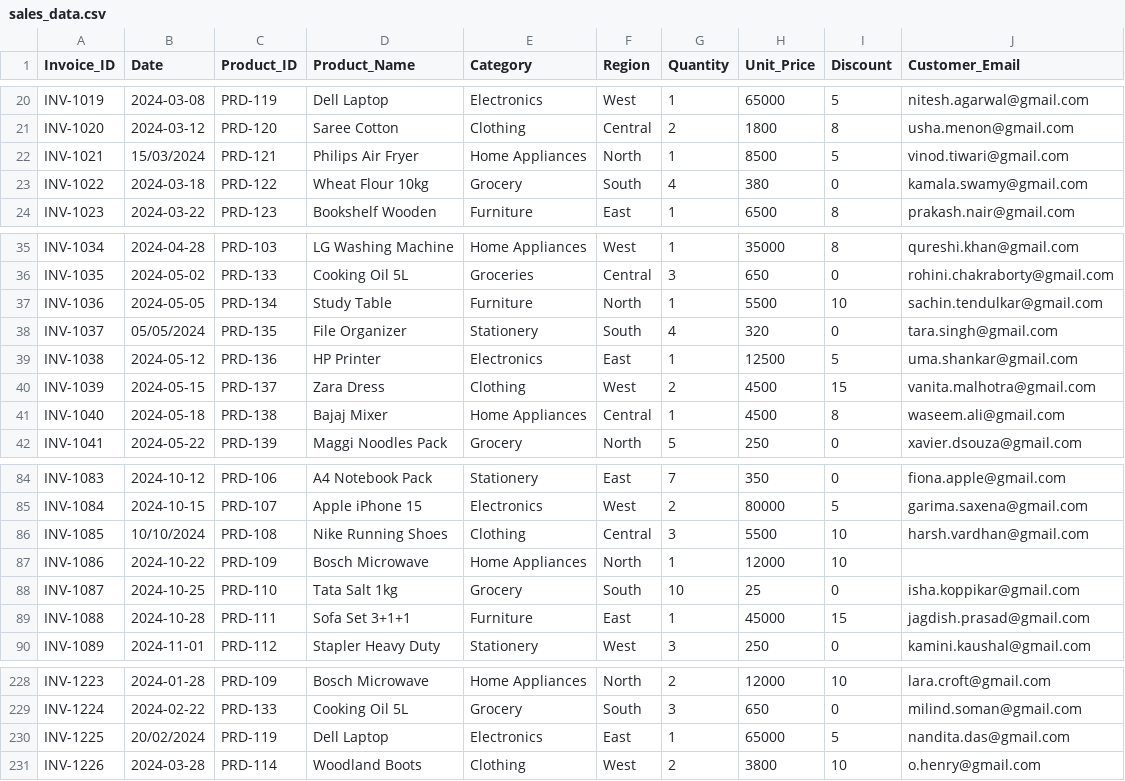
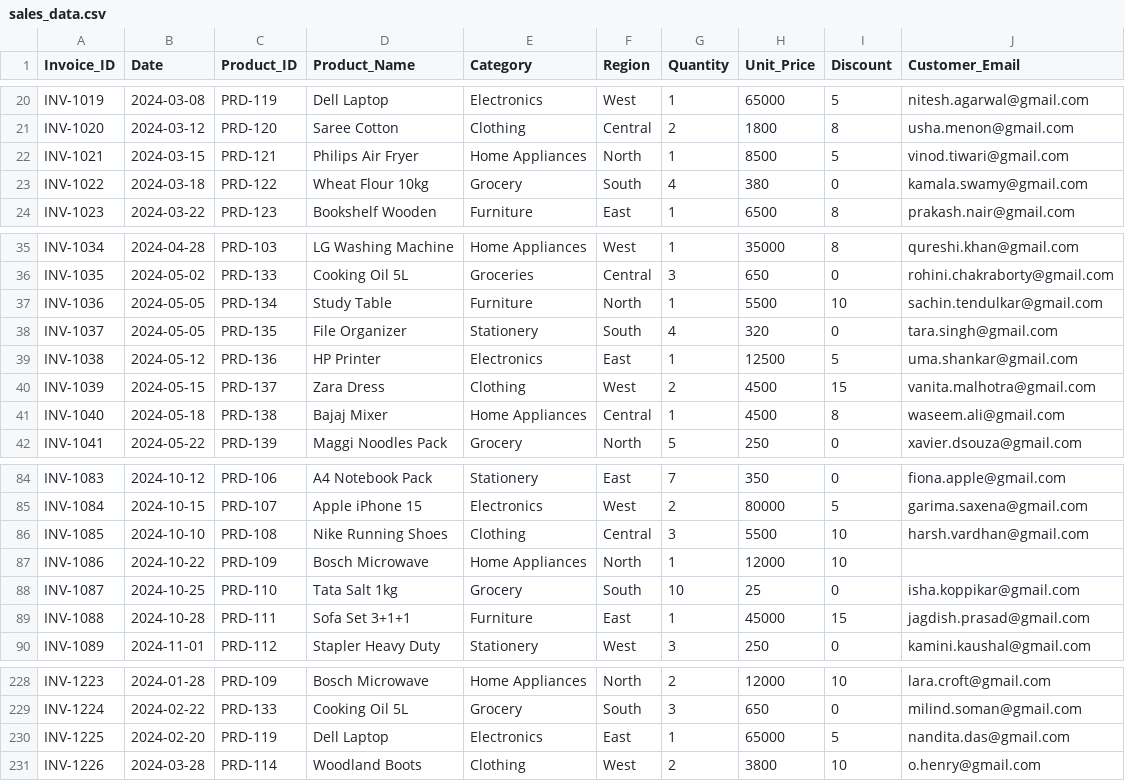
Before and after one commit to MLOPS-test/Artifacts, a CSV file: datasets/sales_data.csv, drawn as a sheet; only a part is shown, gaps mark what is left out.

Commit message:
Update sales_data.csv

```diff
--- a/datasets/sales_data.csv
+++ b/datasets/sales_data.csv
@@ -21,3 +21,3 @@ INV-1019,2024-03-08,PRD-119,Dell Laptop,Electronics,West,1,65000,5,nitesh.agarwa
 INV-1020,2024-03-12,PRD-120,Saree Cotton,Clothing,Central,2,1800,8,usha.menon@gmail.com
-INV-1021,15/03/2024,PRD-121,Philips Air Fryer,Home Appliances,North,1,8500,5,vinod.tiwari@gmail.com
+INV-1021,2024-03-15,PRD-121,Philips Air Fryer,Home Appliances,North,1,8500,5,vinod.tiwari@gmail.com
 INV-1022,2024-03-18,PRD-122,Wheat Flour 10kg,Grocery,South,4,380,0,kamala.swamy@gmail.com
@@ -37,3 +37,3 @@ INV-1035,2024-05-02,PRD-133,Cooking Oil 5L,Groceries,Central,3,650,0,rohini.chak
 INV-1036,2024-05-05,PRD-134,Study Table,Furniture,North,1,5500,10,sachin.tendulkar@gmail.com
-INV-1037,05/05/2024,PRD-135,File Organizer,Stationery,South,4,320,0,tara.singh@gmail.com
+INV-1037,2024-05-05,PRD-135,File Organizer,Stationery,South,4,320,0,tara.singh@gmail.com
 INV-1038,2024-05-12,PRD-136,HP Printer,Electronics,East,1,12500,5,uma.shankar@gmail.com
@@ -85,3 +85,3 @@ INV-1083,2024-10-12,PRD-106,A4 Notebook Pack,Stationery,East,7,350,0,fiona.apple
 INV-1084,2024-10-15,PRD-107,Apple iPhone 15,Electronics,West,2,80000,5,garima.saxena@gmail.com
-INV-1085,10/10/2024,PRD-108,Nike Running Shoes,Clothing,Central,3,5500,10,harsh.vardhan@gmail.com
+INV-1085,2024-10-10,PRD-108,Nike Running Shoes,Clothing,Central,3,5500,10,harsh.vardhan@gmail.com
 INV-1086,2024-10-22,PRD-109,Bosch Microwave,Home Appliances,North,1,12000,10,
@@ -229,3 +229,3 @@ INV-1223,2024-01-28,PRD-109,Bosch Microwave,Home Appliances,North,2,12000,10,lar
 INV-1224,2024-02-22,PRD-133,Cooking Oil 5L,Grocery,South,3,650,0,milind.soman@gmail.com
-INV-1225,20/02/2024,PRD-119,Dell Laptop,Electronics,East,1,65000,5,nandita.das@gmail.com
+INV-1225,2024-02-20,PRD-119,Dell Laptop,Electronics,East,1,65000,5,nandita.das@gmail.com
 INV-1226,2024-03-28,PRD-114,Woodland Boots,Clothing,West,2,3800,10,o.henry@gmail.com
```
